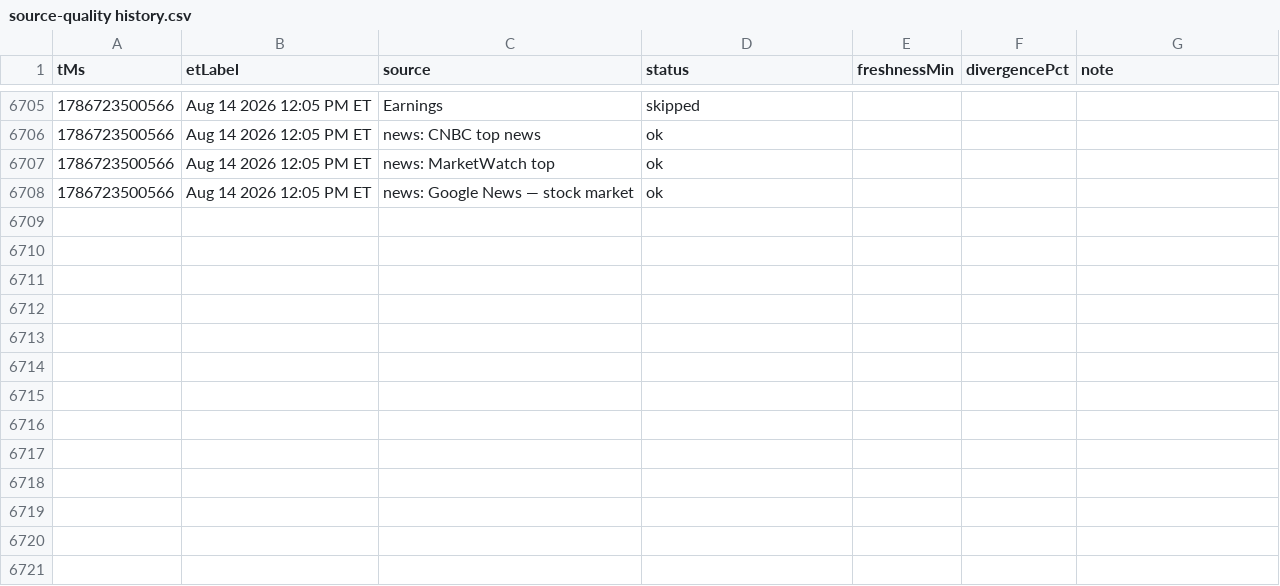
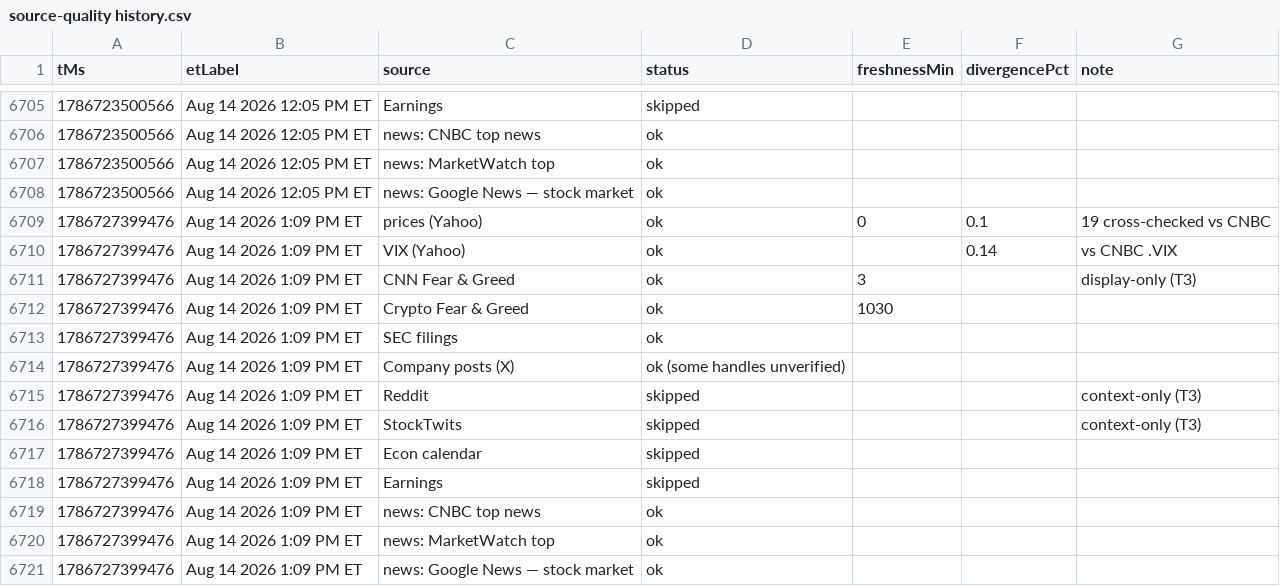
Before and after one commit to Jad-N/Market-Watcher, a CSV file: source-quality history.csv, drawn as a sheet; only a part is shown, gaps mark what is left out.

```diff
--- a/source-quality history.csv
+++ b/source-quality history.csv
@@ -6708 +6708,14 @@ tMs,etLabel,source,status,freshnessMin,divergencePct,note
 1786723500566,Aug 14 2026 12:05 PM ET,news: Google News — stock market,ok,,,
+1786727399476,Aug 14 2026 1:09 PM ET,prices (Yahoo),ok,0,0.1,19 cross-checked vs CNBC
+1786727399476,Aug 14 2026 1:09 PM ET,VIX (Yahoo),ok,,0.14,vs CNBC .VIX
+1786727399476,Aug 14 2026 1:09 PM ET,CNN Fear & Greed,ok,3,,display-only (T3)
+1786727399476,Aug 14 2026 1:09 PM ET,Crypto Fear & Greed,ok,1030,,
+1786727399476,Aug 14 2026 1:09 PM ET,SEC filings,ok,,,
+1786727399476,Aug 14 2026 1:09 PM ET,Company posts (X),ok (some handles unverified),,,
+1786727399476,Aug 14 2026 1:09 PM ET,Reddit,skipped,,,context-only (T3)
+1786727399476,Aug 14 2026 1:09 PM ET,StockTwits,skipped,,,context-only (T3)
+1786727399476,Aug 14 2026 1:09 PM ET,Econ calendar,skipped,,,
+1786727399476,Aug 14 2026 1:09 PM ET,Earnings,skipped,,,
+1786727399476,Aug 14 2026 1:09 PM ET,news: CNBC top news,ok,,,
+1786727399476,Aug 14 2026 1:09 PM ET,news: MarketWatch top,ok,,,
+1786727399476,Aug 14 2026 1:09 PM ET,news: Google News — stock market,ok,,,
```
Also changed, not shown: docs/mood-history.csv, regime history.csv, 4 other files.
